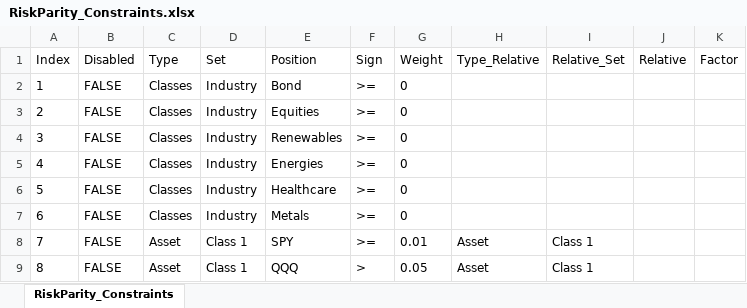
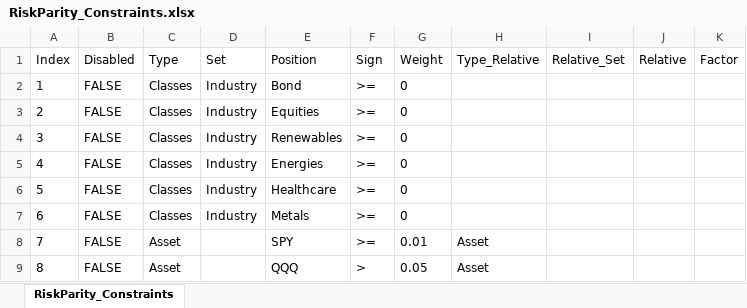
Before and after one commit to webclinic017/RiskParity, an Excel workbook: RiskParity_Constraints.xlsx, sheet RiskParity_Constraints, drawn as a sheet; values as stored, in another font and other column widths than the file's, no borders; the diff names each change by its address in the sheet, - before the commit and + after, or states it on an @@ line.

Commit message:
changes

```diff
--- a/RiskParity_Constraints.xlsx (sheet RiskParity_Constraints)
+++ b/RiskParity_Constraints.xlsx (sheet RiskParity_Constraints)
-D8:D9 (Set): Class 1
+D8:D9 (Set): (empty)
-I8:I9 (Relative_Set): Class 1
+I8:I9 (Relative_Set): (empty)
```
